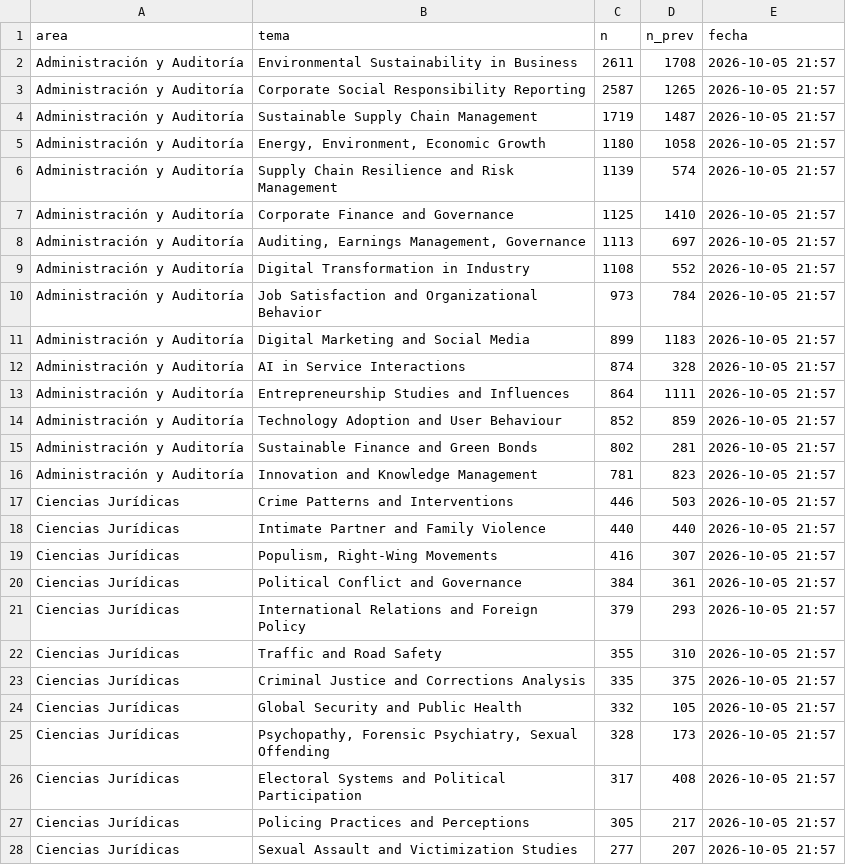
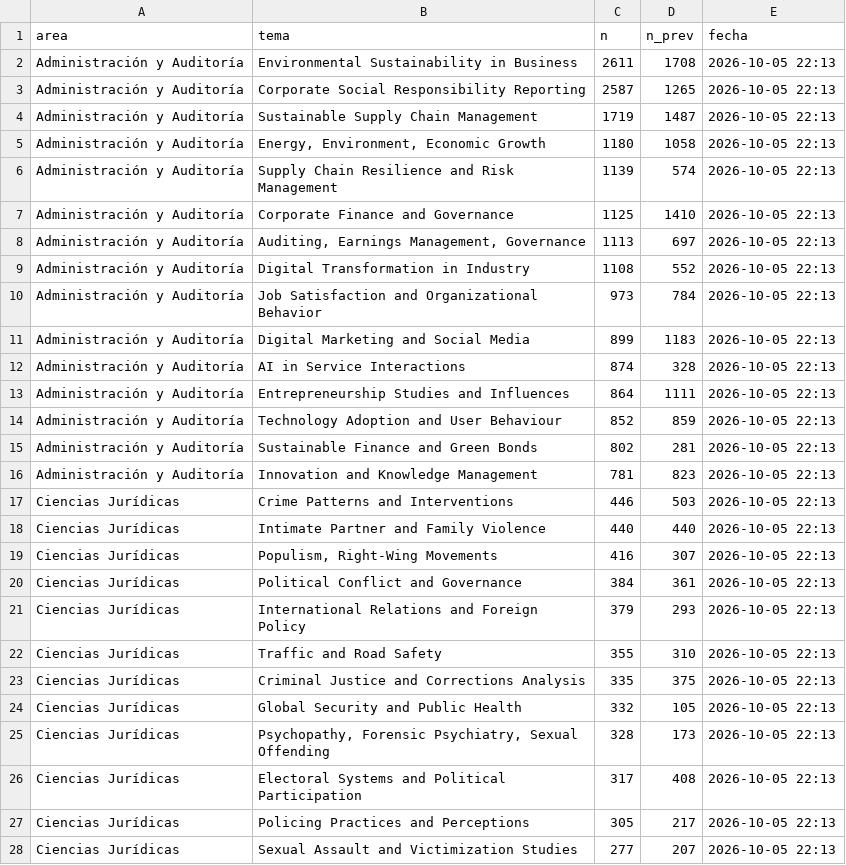
Before and after one commit to Leandraslzrp/monitor-revistas, a CSV file: datos_web/temas.csv, drawn as a sheet; only a part is shown; the diff covers the shown part only.

```diff
--- a/datos_web/temas.csv
+++ b/datos_web/temas.csv
@@ -1,28 +1,28 @@
 area,tema,n,n_prev,fecha
-Administración y Auditoría,Environmental Sustainability in Business,2611,1708,2026-10-05 21:57
-Administración y Auditoría,Corporate Social Responsibility Reporting,2587,1265,2026-10-05 21:57
-Administración y Auditoría,Sustainable Supply Chain Management,1719,1487,2026-10-05 21:57
-Administración y Auditoría,"Energy, Environment, Economic Growth",1180,1058,2026-10-05 21:57
-Administración y Auditoría,Supply Chain Resilience and Risk Management,1139,574,2026-10-05 21:57
-Administración y Auditoría,Corporate Finance and Governance,1125,1410,2026-10-05 21:57
-Administración y Auditoría,"Auditing, Earnings Management, Governance",1113,697,2026-10-05 21:57
-Administración y Auditoría,Digital Transformation in Industry,1108,552,2026-10-05 21:57
-Administración y Auditoría,Job Satisfaction and Organizational Behavior,973,784,2026-10-05 21:57
-Administración y Auditoría,Digital Marketing and Social Media,899,1183,2026-10-05 21:57
-Administración y Auditoría,AI in Service Interactions,874,328,2026-10-05 21:57
-Administración y Auditoría,Entrepreneurship Studies and Influences,864,1111,2026-10-05 21:57
-Administración y Auditoría,Technology Adoption and User Behaviour,852,859,2026-10-05 21:57
-Administración y Auditoría,Sustainable Finance and Green Bonds,802,281,2026-10-05 21:57
-Administración y Auditoría,Innovation and Knowledge Management,781,823,2026-10-05 21:57
-Ciencias Jurídicas,Crime Patterns and Interventions,446,503,2026-10-05 21:57
-Ciencias Jurídicas,Intimate Partner and Family Violence,440,440,2026-10-05 21:57
-Ciencias Jurídicas,"Populism, Right-Wing Movements",416,307,2026-10-05 21:57
-Ciencias Jurídicas,Political Conflict and Governance,384,361,2026-10-05 21:57
-Ciencias Jurídicas,International Relations and Foreign Policy,379,293,2026-10-05 21:57
-Ciencias Jurídicas,Traffic and Road Safety,355,310,2026-10-05 21:57
-Ciencias Jurídicas,Criminal Justice and Corrections Analysis,335,375,2026-10-05 21:57
-Ciencias Jurídicas,Global Security and Public Health,332,105,2026-10-05 21:57
-Ciencias Jurídicas,"Psychopathy, Forensic Psychiatry, Sexual Offending",328,173,2026-10-05 21:57
-Ciencias Jurídicas,Electoral Systems and Political Participation,317,408,2026-10-05 21:57
-Ciencias Jurídicas,Policing Practices and Perceptions,305,217,2026-10-05 21:57
-Ciencias Jurídicas,Sexual Assault and Victimization Studies,277,207,2026-10-05 21:57
+Administración y Auditoría,Environmental Sustainability in Business,2611,1708,2026-10-05 22:13
+Administración y Auditoría,Corporate Social Responsibility Reporting,2587,1265,2026-10-05 22:13
+Administración y Auditoría,Sustainable Supply Chain Management,1719,1487,2026-10-05 22:13
+Administración y Auditoría,"Energy, Environment, Economic Growth",1180,1058,2026-10-05 22:13
+Administración y Auditoría,Supply Chain Resilience and Risk Management,1139,574,2026-10-05 22:13
+Administración y Auditoría,Corporate Finance and Governance,1125,1410,2026-10-05 22:13
+Administración y Auditoría,"Auditing, Earnings Management, Governance",1113,697,2026-10-05 22:13
+Administración y Auditoría,Digital Transformation in Industry,1108,552,2026-10-05 22:13
+Administración y Auditoría,Job Satisfaction and Organizational Behavior,973,784,2026-10-05 22:13
+Administración y Auditoría,Digital Marketing and Social Media,899,1183,2026-10-05 22:13
+Administración y Auditoría,AI in Service Interactions,874,328,2026-10-05 22:13
+Administración y Auditoría,Entrepreneurship Studies and Influences,864,1111,2026-10-05 22:13
+Administración y Auditoría,Technology Adoption and User Behaviour,852,859,2026-10-05 22:13
+Administración y Auditoría,Sustainable Finance and Green Bonds,802,281,2026-10-05 22:13
+Administración y Auditoría,Innovation and Knowledge Management,781,823,2026-10-05 22:13
+Ciencias Jurídicas,Crime Patterns and Interventions,446,503,2026-10-05 22:13
+Ciencias Jurídicas,Intimate Partner and Family Violence,440,440,2026-10-05 22:13
+Ciencias Jurídicas,"Populism, Right-Wing Movements",416,307,2026-10-05 22:13
+Ciencias Jurídicas,Political Conflict and Governance,384,361,2026-10-05 22:13
+Ciencias Jurídicas,International Relations and Foreign Policy,379,293,2026-10-05 22:13
+Ciencias Jurídicas,Traffic and Road Safety,355,310,2026-10-05 22:13
+Ciencias Jurídicas,Criminal Justice and Corrections Analysis,335,375,2026-10-05 22:13
+Ciencias Jurídicas,Global Security and Public Health,332,105,2026-10-05 22:13
+Ciencias Jurídicas,"Psychopathy, Forensic Psychiatry, Sexual Offending",328,173,2026-10-05 22:13
+Ciencias Jurídicas,Electoral Systems and Political Participation,317,408,2026-10-05 22:13
+Ciencias Jurídicas,Policing Practices and Perceptions,305,217,2026-10-05 22:13
+Ciencias Jurídicas,Sexual Assault and Victimization Studies,277,207,2026-10-05 22:13
```
Also changed, not shown: 63 edited cells elsewhere in this file, datos_web/exigencias.csv, 2 other files.
